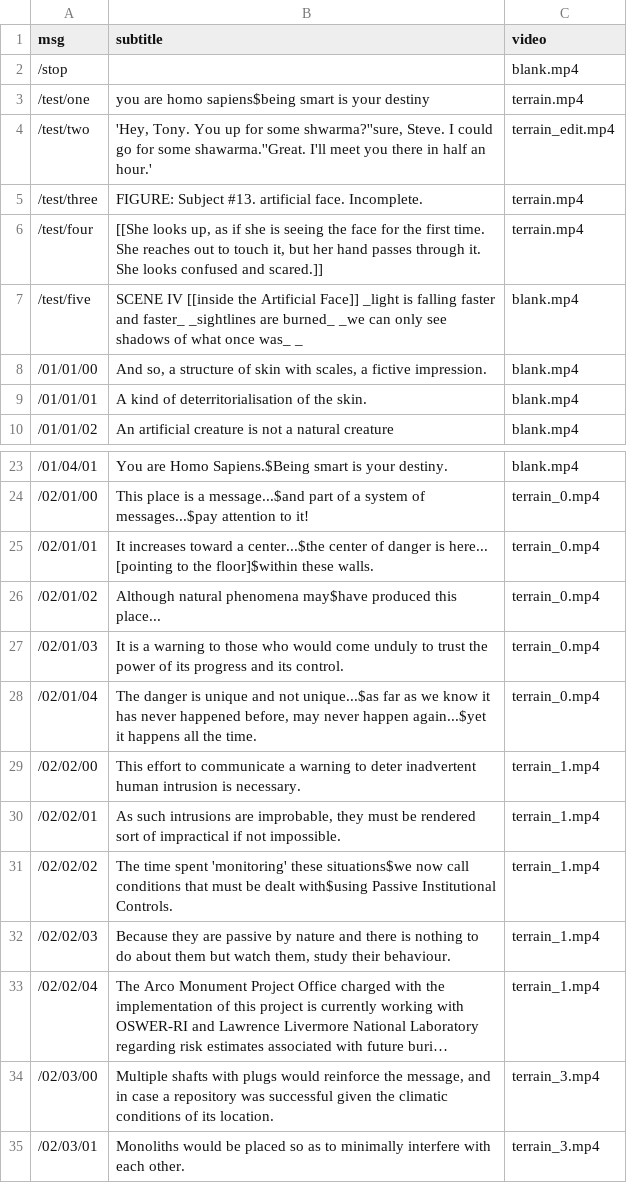
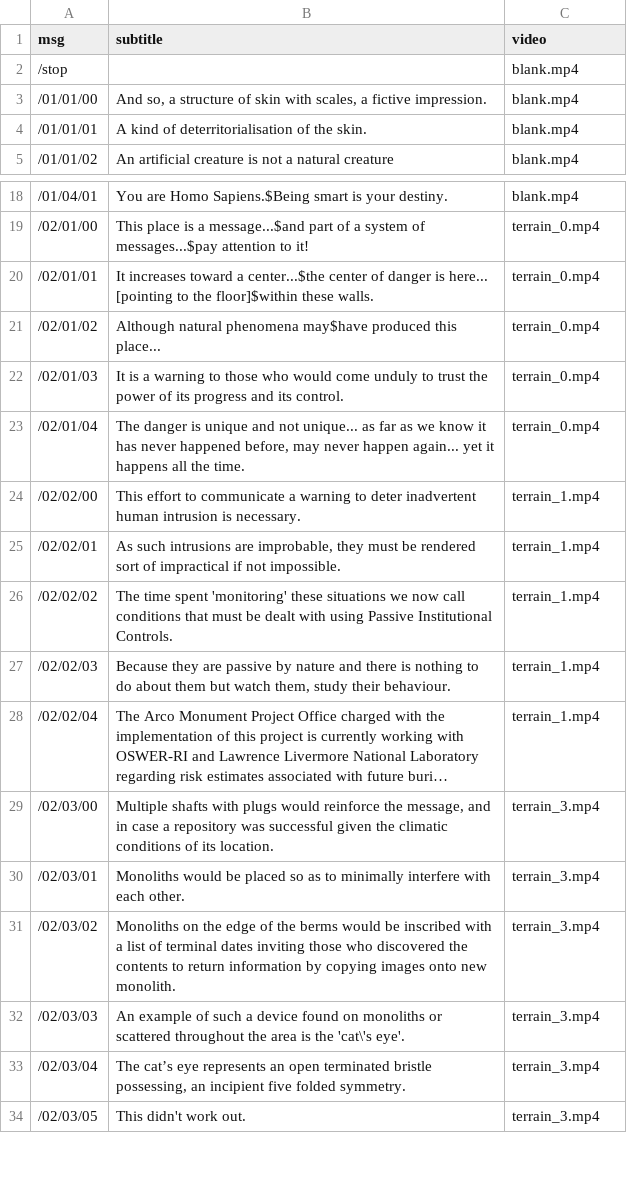
Before and after one commit to motform/artificial-face, a CSV file: artificial_face/data/data.csv, drawn as a sheet; only a part is shown, gaps mark what is left out; the shorter side is filled out with more unchanged rows; long unchanged cells end in ….

Commit message:
Remove test videos and derez white

```diff
--- a/artificial_face/data/data.csv
+++ b/artificial_face/data/data.csv
@@ -2,7 +2,2 @@ msg,subtitle,video
 "/stop","","blank.mp4"
-"/test/one","you are homo sapiens$being smart is your destiny","terrain.mp4"
-"/test/two","'Hey, Tony. You up for some shwarma?''sure, Steve. I could go for some shawarma.''Great. I'll meet you there in half an hour.'",terrain_edit.mp4
-"/test/three","FIGURE: Subject #13. artificial face. Incomplete.",terrain.mp4
-"/test/four"," [[She looks up, as if she is seeing the face for the first time. She reaches out to touch it, but her hand passes through it. She looks confused and scared.]]",terrain.mp4
-"/test/five","SCENE IV [[inside the Artificial Face]] _light is falling faster and faster_ _sightlines are burned_ _we can only see shadows of what once was_ _",blank.mp4
 "/01/01/00","And so, a structure of skin with scales, a fictive impression.","blank.mp4"
@@ -27,6 +22,6 @@ msg,subtitle,video
 "/02/01/03","It is a warning to those who would come unduly to trust the power of its progress and its control.","terrain_0.mp4"
-"/02/01/04","The danger is unique and not unique...$as far as we know it has never happened before, may never happen again...$yet it happens all the time.","terrain_0.mp4"
+"/02/01/04","The danger is unique and not unique... as far as we know it has never happened before, may never happen again... yet it happens all the time.","terrain_0.mp4"
 "/02/02/00","This effort to communicate a warning to deter inadvertent human intrusion is necessary.","terrain_1.mp4"
 "/02/02/01","As such intrusions are improbable, they must be rendered sort of impractical if not impossible.","terrain_1.mp4"
-"/02/02/02","The time spent 'monitoring' these situations$we now call conditions that must be dealt with$using Passive Institutional Controls.","terrain_1.mp4"
+"/02/02/02","The time spent 'monitoring' these situations we now call conditions that must be dealt with using Passive Institutional Controls.","terrain_1.mp4"
 "/02/02/03","Because they are passive by nature and there is nothing to do about them but watch them, study their behaviour.","terrain_1.mp4"
```
Also changed, not shown: 6 other files.
